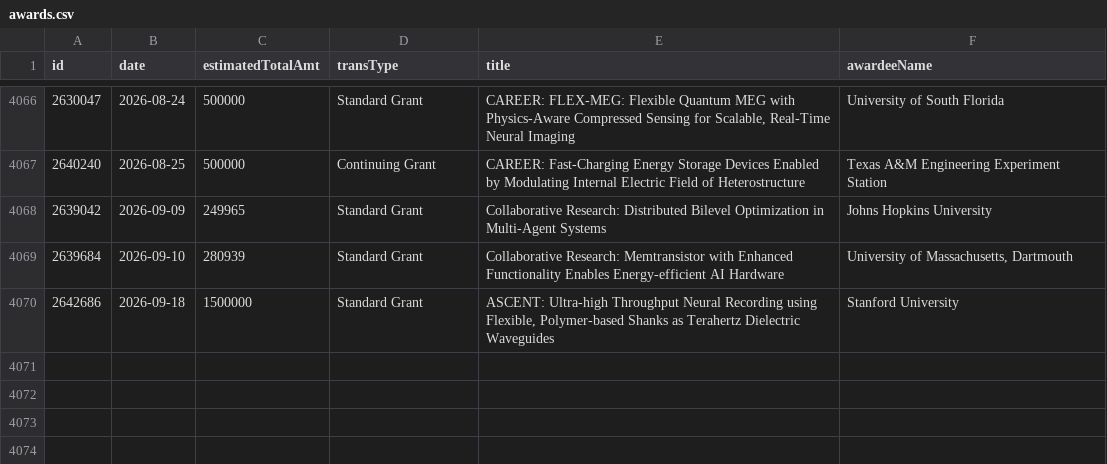
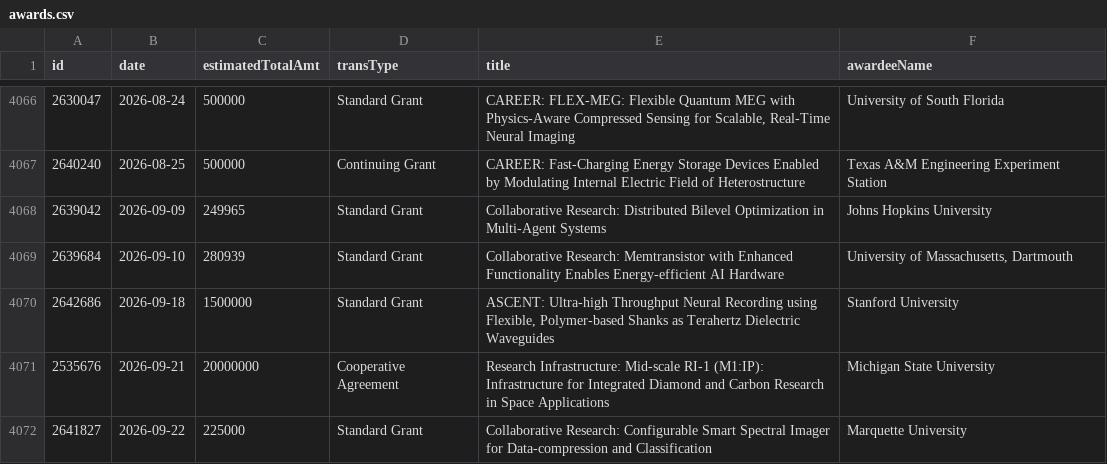
Before and after one commit to jpwolfson/science-funding-dashboard, a CSV file: data/nsf/eng/eccs/awards.csv, drawn as a sheet; only a part is shown, gaps mark what is left out.

```diff
--- a/data/nsf/eng/eccs/awards.csv
+++ b/data/nsf/eng/eccs/awards.csv
@@ -4070 +4070,3 @@ id,date,estimatedTotalAmt,transType,title,awardeeName
 2642686,2026-09-18,1500000,Standard Grant,"ASCENT: Ultra-high Throughput Neural Recording using Flexible, Polymer-based Shanks as Terahertz Dielectric Waveguides",Stanford University
+2535676,2026-09-21,20000000,Cooperative Agreement,Research Infrastructure: Mid-scale RI-1 (M1:IP): Infrastructure for Integrated Diamond and Carbon Research in Space Applications,Michigan State University
+2641827,2026-09-22,225000,Standard Grant,Collaborative Research: Configurable Smart Spectral Imager for Data-compression and Classification,Marquette University
```
Also changed, not shown: 1 other file.
